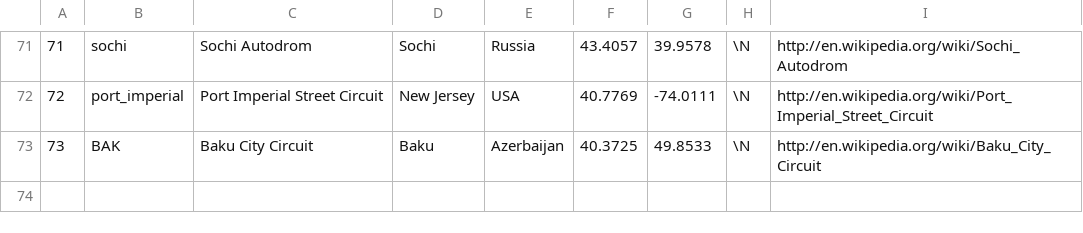
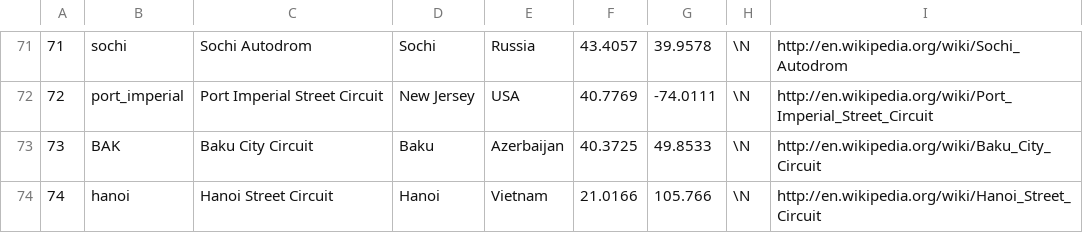
Before and after one commit to timeddilation/F1-dataViz, a CSV file: data/circuits.csv, drawn as a sheet; only a part is shown, gaps mark what is left out.

```diff
--- a/data/circuits.csv
+++ b/data/circuits.csv
@@ -73 +73,2 @@
 73,"BAK","Baku City Circuit","Baku","Azerbaijan",40.3725,49.8533,\N,"http://en.wikipedia.org/wiki/Baku_City_Circuit"
+74,"hanoi","Hanoi Street Circuit","Hanoi","Vietnam",21.0166,105.766,\N,"http://en.wikipedia.org/wiki/Hanoi_Street_Circuit"
```
Also changed, not shown: data/constructor_results.csv, data/constructor_standings.csv, 8 other files.
